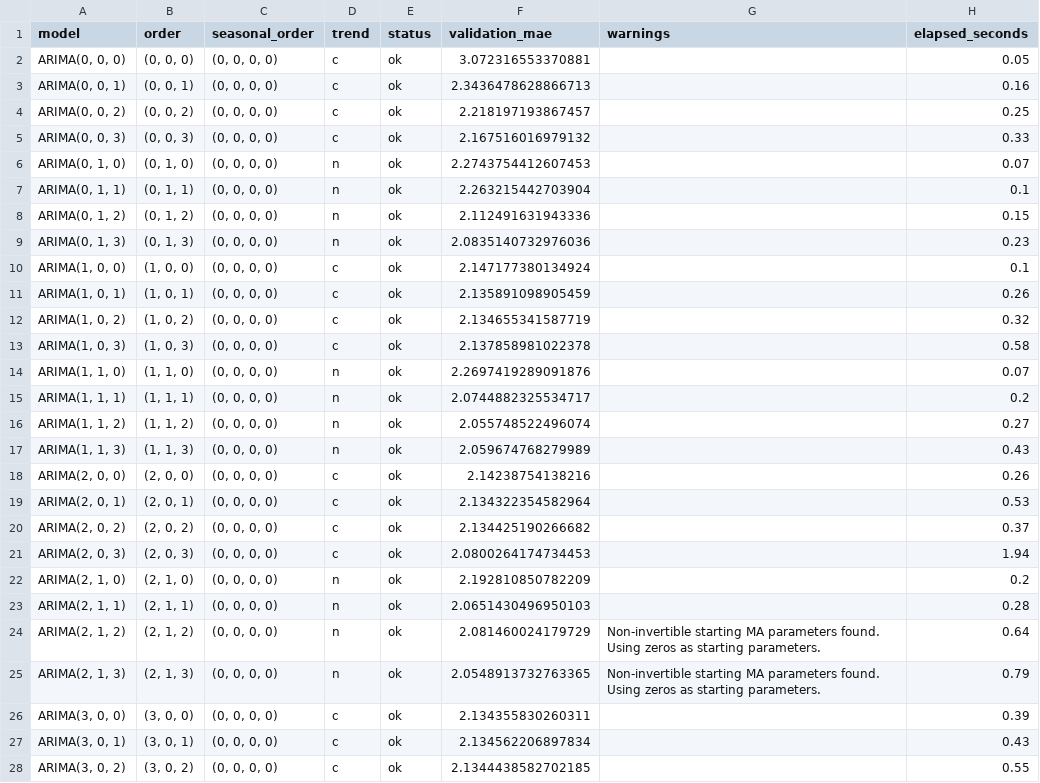
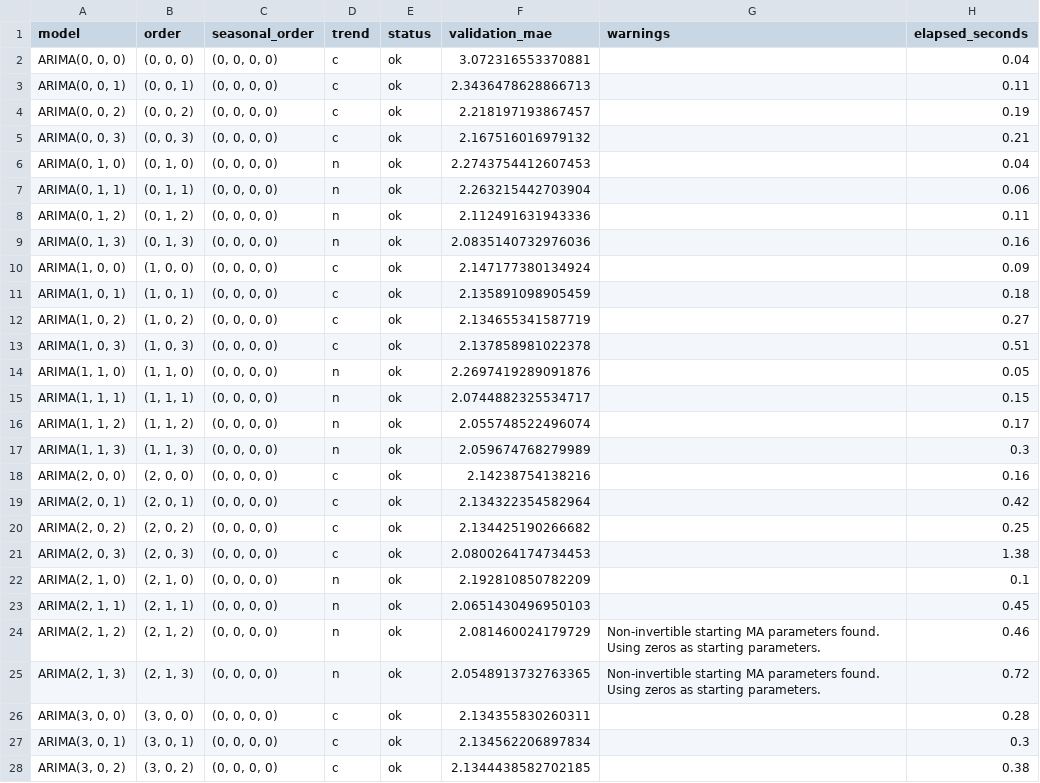
Before and after one commit to nguyena221/DS4002-project2, a CSV file: output/original_poc3/validation_fit_log.csv, drawn as a sheet; only a part is shown; the diff covers the shown part only.

```diff
--- a/output/original_poc3/validation_fit_log.csv
+++ b/output/original_poc3/validation_fit_log.csv
@@ -1,28 +1,28 @@
 model,order,seasonal_order,trend,status,validation_mae,warnings,elapsed_seconds
-"ARIMA(0, 0, 0)","(0, 0, 0)","(0, 0, 0, 0)",c,ok,3.072316553370881,,0.05
-"ARIMA(0, 0, 1)","(0, 0, 1)","(0, 0, 0, 0)",c,ok,2.3436478628866713,,0.16
-"ARIMA(0, 0, 2)","(0, 0, 2)","(0, 0, 0, 0)",c,ok,2.218197193867457,,0.25
-"ARIMA(0, 0, 3)","(0, 0, 3)","(0, 0, 0, 0)",c,ok,2.167516016979132,,0.33
-"ARIMA(0, 1, 0)","(0, 1, 0)","(0, 0, 0, 0)",n,ok,2.2743754412607453,,0.07
-"ARIMA(0, 1, 1)","(0, 1, 1)","(0, 0, 0, 0)",n,ok,2.263215442703904,,0.1
-"ARIMA(0, 1, 2)","(0, 1, 2)","(0, 0, 0, 0)",n,ok,2.112491631943336,,0.15
-"ARIMA(0, 1, 3)","(0, 1, 3)","(0, 0, 0, 0)",n,ok,2.0835140732976036,,0.23
-"ARIMA(1, 0, 0)","(1, 0, 0)","(0, 0, 0, 0)",c,ok,2.147177380134924,,0.1
-"ARIMA(1, 0, 1)","(1, 0, 1)","(0, 0, 0, 0)",c,ok,2.135891098905459,,0.26
-"ARIMA(1, 0, 2)","(1, 0, 2)","(0, 0, 0, 0)",c,ok,2.134655341587719,,0.32
-"ARIMA(1, 0, 3)","(1, 0, 3)","(0, 0, 0, 0)",c,ok,2.137858981022378,,0.58
-"ARIMA(1, 1, 0)","(1, 1, 0)","(0, 0, 0, 0)",n,ok,2.2697419289091876,,0.07
-"ARIMA(1, 1, 1)","(1, 1, 1)","(0, 0, 0, 0)",n,ok,2.0744882325534717,,0.2
-"ARIMA(1, 1, 2)","(1, 1, 2)","(0, 0, 0, 0)",n,ok,2.055748522496074,,0.27
-"ARIMA(1, 1, 3)","(1, 1, 3)","(0, 0, 0, 0)",n,ok,2.059674768279989,,0.43
-"ARIMA(2, 0, 0)","(2, 0, 0)","(0, 0, 0, 0)",c,ok,2.14238754138216,,0.26
-"ARIMA(2, 0, 1)","(2, 0, 1)","(0, 0, 0, 0)",c,ok,2.134322354582964,,0.53
-"ARIMA(2, 0, 2)","(2, 0, 2)","(0, 0, 0, 0)",c,ok,2.134425190266682,,0.37
-"ARIMA(2, 0, 3)","(2, 0, 3)","(0, 0, 0, 0)",c,ok,2.0800264174734453,,1.94
-"ARIMA(2, 1, 0)","(2, 1, 0)","(0, 0, 0, 0)",n,ok,2.192810850782209,,0.2
-"ARIMA(2, 1, 1)","(2, 1, 1)","(0, 0, 0, 0)",n,ok,2.0651430496950103,,0.28
-"ARIMA(2, 1, 2)","(2, 1, 2)","(0, 0, 0, 0)",n,ok,2.081460024179729,Non-invertible starting MA parameters found. Using zeros as starting parameters.,0.64
-"ARIMA(2, 1, 3)","(2, 1, 3)","(0, 0, 0, 0)",n,ok,2.0548913732763365,Non-invertible starting MA parameters found. Using zeros as starting parameters.,0.79
-"ARIMA(3, 0, 0)","(3, 0, 0)","(0, 0, 0, 0)",c,ok,2.134355830260311,,0.39
-"ARIMA(3, 0, 1)","(3, 0, 1)","(0, 0, 0, 0)",c,ok,2.134562206897834,,0.43
-"ARIMA(3, 0, 2)","(3, 0, 2)","(0, 0, 0, 0)",c,ok,2.1344438582702185,,0.55
+"ARIMA(0, 0, 0)","(0, 0, 0)","(0, 0, 0, 0)",c,ok,3.072316553370881,,0.04
+"ARIMA(0, 0, 1)","(0, 0, 1)","(0, 0, 0, 0)",c,ok,2.3436478628866713,,0.11
+"ARIMA(0, 0, 2)","(0, 0, 2)","(0, 0, 0, 0)",c,ok,2.218197193867457,,0.19
+"ARIMA(0, 0, 3)","(0, 0, 3)","(0, 0, 0, 0)",c,ok,2.167516016979132,,0.21
+"ARIMA(0, 1, 0)","(0, 1, 0)","(0, 0, 0, 0)",n,ok,2.2743754412607453,,0.04
+"ARIMA(0, 1, 1)","(0, 1, 1)","(0, 0, 0, 0)",n,ok,2.263215442703904,,0.06
+"ARIMA(0, 1, 2)","(0, 1, 2)","(0, 0, 0, 0)",n,ok,2.112491631943336,,0.11
+"ARIMA(0, 1, 3)","(0, 1, 3)","(0, 0, 0, 0)",n,ok,2.0835140732976036,,0.16
+"ARIMA(1, 0, 0)","(1, 0, 0)","(0, 0, 0, 0)",c,ok,2.147177380134924,,0.09
+"ARIMA(1, 0, 1)","(1, 0, 1)","(0, 0, 0, 0)",c,ok,2.135891098905459,,0.18
+"ARIMA(1, 0, 2)","(1, 0, 2)","(0, 0, 0, 0)",c,ok,2.134655341587719,,0.27
+"ARIMA(1, 0, 3)","(1, 0, 3)","(0, 0, 0, 0)",c,ok,2.137858981022378,,0.51
+"ARIMA(1, 1, 0)","(1, 1, 0)","(0, 0, 0, 0)",n,ok,2.2697419289091876,,0.05
+"ARIMA(1, 1, 1)","(1, 1, 1)","(0, 0, 0, 0)",n,ok,2.0744882325534717,,0.15
+"ARIMA(1, 1, 2)","(1, 1, 2)","(0, 0, 0, 0)",n,ok,2.055748522496074,,0.17
+"ARIMA(1, 1, 3)","(1, 1, 3)","(0, 0, 0, 0)",n,ok,2.059674768279989,,0.3
+"ARIMA(2, 0, 0)","(2, 0, 0)","(0, 0, 0, 0)",c,ok,2.14238754138216,,0.16
+"ARIMA(2, 0, 1)","(2, 0, 1)","(0, 0, 0, 0)",c,ok,2.134322354582964,,0.42
+"ARIMA(2, 0, 2)","(2, 0, 2)","(0, 0, 0, 0)",c,ok,2.134425190266682,,0.25
+"ARIMA(2, 0, 3)","(2, 0, 3)","(0, 0, 0, 0)",c,ok,2.0800264174734453,,1.38
+"ARIMA(2, 1, 0)","(2, 1, 0)","(0, 0, 0, 0)",n,ok,2.192810850782209,,0.1
+"ARIMA(2, 1, 1)","(2, 1, 1)","(0, 0, 0, 0)",n,ok,2.0651430496950103,,0.45
+"ARIMA(2, 1, 2)","(2, 1, 2)","(0, 0, 0, 0)",n,ok,2.081460024179729,Non-invertible starting MA parameters found. Using zeros as starting parameters.,0.46
+"ARIMA(2, 1, 3)","(2, 1, 3)","(0, 0, 0, 0)",n,ok,2.0548913732763365,Non-invertible starting MA parameters found. Using zeros as starting parameters.,0.72
+"ARIMA(3, 0, 0)","(3, 0, 0)","(0, 0, 0, 0)",c,ok,2.134355830260311,,0.28
+"ARIMA(3, 0, 1)","(3, 0, 1)","(0, 0, 0, 0)",c,ok,2.134562206897834,,0.3
+"ARIMA(3, 0, 2)","(3, 0, 2)","(0, 0, 0, 0)",c,ok,2.1344438582702185,,0.38
```
Also changed, not shown: 11 edited cells elsewhere in this file, data/processed/albemarle_pm25_poc3_forward_filled.csv, output/corrected_forward_filled/validation_fit_log.csv, 24 other files.
